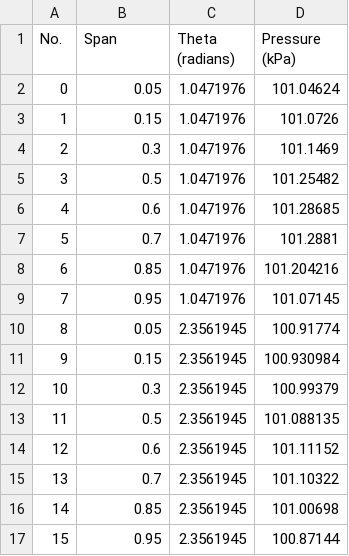
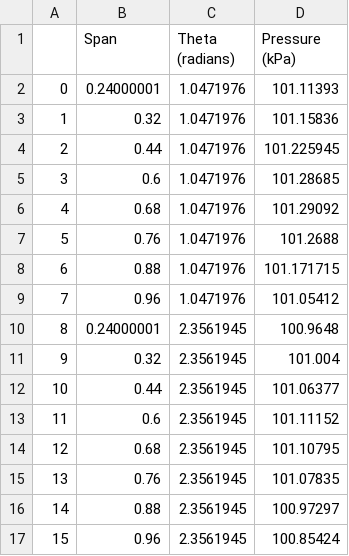
Before and after one commit to psesh/distortion, a CSV file: sample-data/sample.csv, drawn as a sheet; only a part is shown; the diff covers the shown part only.

```diff
--- a/sample-data/sample.csv
+++ b/sample-data/sample.csv
@@ -1,17 +1,17 @@
-No.,Span,Theta (radians),Pressure (kPa)
-0,0.05,1.0471976,101.04624
-1,0.15,1.0471976,101.0726
-2,0.3,1.0471976,101.1469
-3,0.5,1.0471976,101.25482
-4,0.6,1.0471976,101.28685
-5,0.7,1.0471976,101.2881
-6,0.85,1.0471976,101.204216
-7,0.95,1.0471976,101.07145
-8,0.05,2.3561945,100.91774
-9,0.15,2.3561945,100.930984
-10,0.3,2.3561945,100.99379
-11,0.5,2.3561945,101.088135
-12,0.6,2.3561945,101.11152
-13,0.7,2.3561945,101.10322
-14,0.85,2.3561945,101.00698
-15,0.95,2.3561945,100.87144
+,Span,Theta (radians),Pressure (kPa)
+0,0.24000001,1.0471976,101.11393
+1,0.32,1.0471976,101.15836
+2,0.44,1.0471976,101.225945
+3,0.6,1.0471976,101.28685
+4,0.68,1.0471976,101.29092
+5,0.76,1.0471976,101.2688
+6,0.88,1.0471976,101.171715
+7,0.96,1.0471976,101.05412
+8,0.24000001,2.3561945,100.9648
+9,0.32,2.3561945,101.004
+10,0.44,2.3561945,101.06377
+11,0.6,2.3561945,101.11152
+12,0.68,2.3561945,101.10795
+13,0.76,2.3561945,101.07835
+14,0.88,2.3561945,100.97297
+15,0.96,2.3561945,100.85424
```
Also changed, not shown: 48 edited cells elsewhere in this file, 1 other file.
